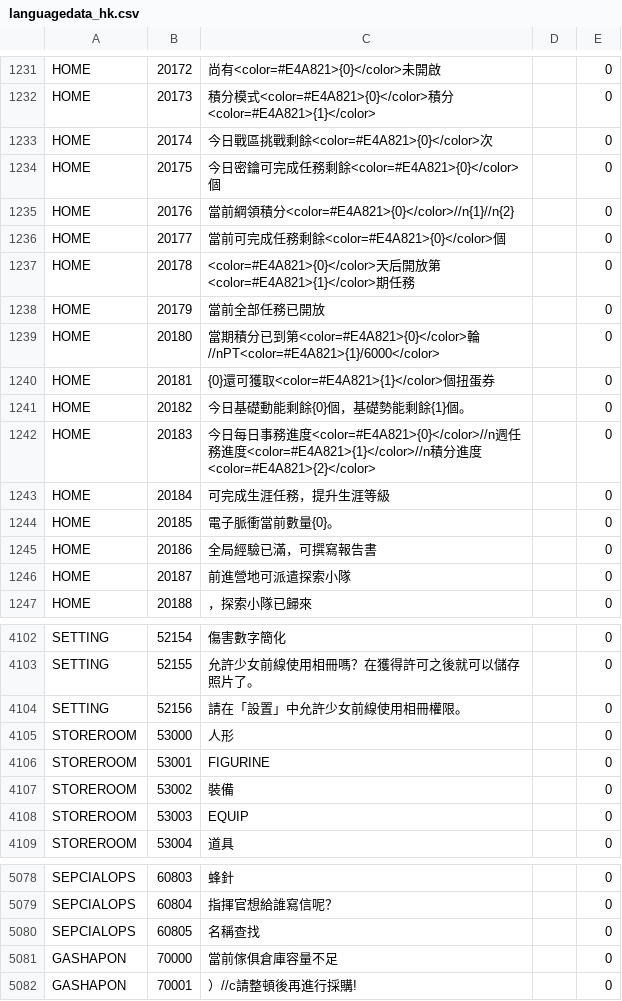
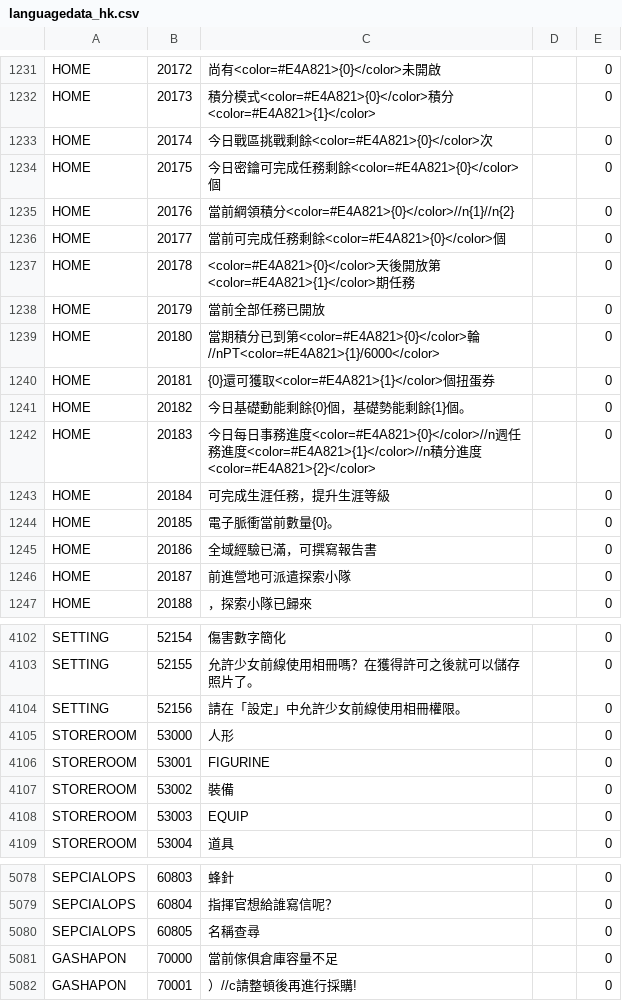
Before and after one commit to gf-data-tools/gf-data-tw, a CSV file: asset/textdata/language/languagedata_hk.csv, drawn as a sheet; only a part is shown, gaps mark what is left out.

```diff
--- a/asset/textdata/language/languagedata_hk.csv
+++ b/asset/textdata/language/languagedata_hk.csv
@@ -1236,3 +1236,3 @@ HOME,20176,當前綱領積分<color=#E4A821>{0}</color>//n{1}//n{2},,0
 HOME,20177,當前可完成任務剩餘<color=#E4A821>{0}</color>個,,0
-HOME,20178,<color=#E4A821>{0}</color>天后開放第<color=#E4A821>{1}</color>期任務,,0
+HOME,20178,<color=#E4A821>{0}</color>天後開放第<color=#E4A821>{1}</color>期任務,,0
 HOME,20179,當前全部任務已開放,,0
@@ -1244,3 +1244,3 @@ HOME,20184,可完成生涯任務，提升生涯等級,,0
 HOME,20185,電子脈衝當前數量{0}。,,0
-HOME,20186,全局經驗已滿，可撰寫報告書,,0
+HOME,20186,全域經驗已滿，可撰寫報告書,,0
 HOME,20187,前進營地可派遣探索小隊,,0
@@ -4103,3 +4103,3 @@ SETTING,52154,傷害數字簡化,,0
 SETTING,52155,允許少女前線使用相冊嗎？在獲得許可之後就可以儲存照片了。,,0
-SETTING,52156,請在「設置」中允許少女前線使用相冊權限。,,0
+SETTING,52156,請在「設定」中允許少女前線使用相冊權限。,,0
 STOREROOM,53000,人形,,0
@@ -5079,3 +5079,3 @@ SEPCIALOPS,60803,蜂針,,0
 SEPCIALOPS,60804,指揮官想給誰寫信呢？,,0
-SEPCIALOPS,60805,名稱查找,,0
+SEPCIALOPS,60805,名稱查尋,,0
 GASHAPON,70000,當前傢俱倉庫容量不足,,0
```
Also changed, not shown: 44 other files.
